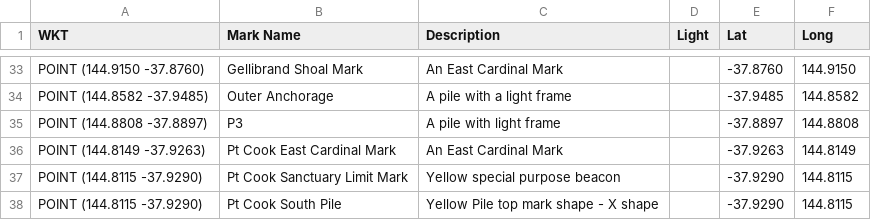
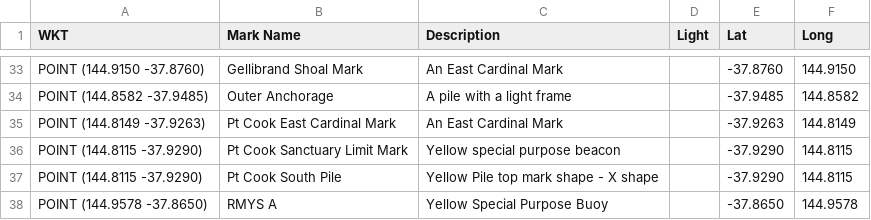
Before and after one commit to lbrh/long-distance-map-maker, a CSV file: map.csv, drawn as a sheet; only a part is shown, gaps mark what is left out; the shorter side is filled out with more unchanged rows; the diff names each change by its address in the sheet, - before the commit and + after, or states it on an @@ line.

Commit message:
got rid of p3

```diff
--- a/map.csv
+++ b/map.csv
-row 35: POINT (144.8808 -37.8897) | P3 | A pile with light frame |  | -37.8897 | 144.8808
```
